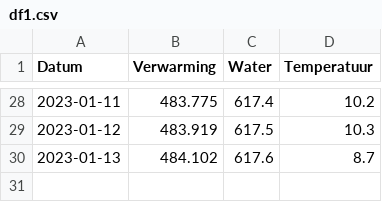
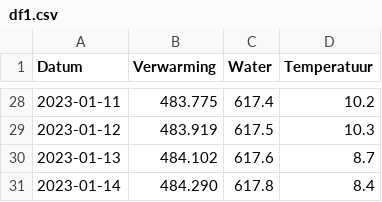
Before and after one commit to joey-van-alphen2/dashboard, a CSV file: df1.csv, drawn as a sheet; only a part is shown, gaps mark what is left out.

Commit message:
Update df1.csv

```diff
--- a/df1.csv
+++ b/df1.csv
@@ -30 +30,2 @@ Datum,Verwarming,Water,Temperatuur
 2023-01-13,484.102,617.6,8.7
+2023-01-14,484.290,617.8,8.4
```
